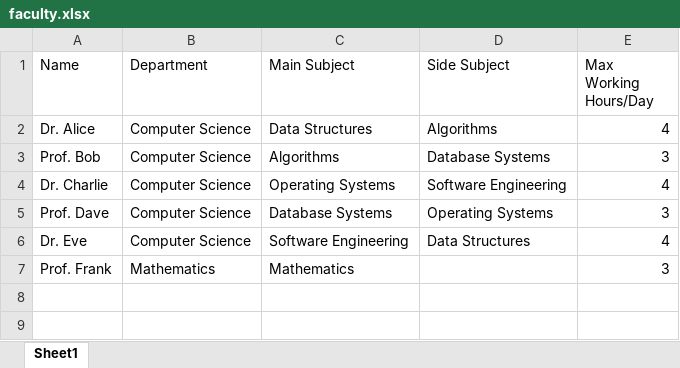
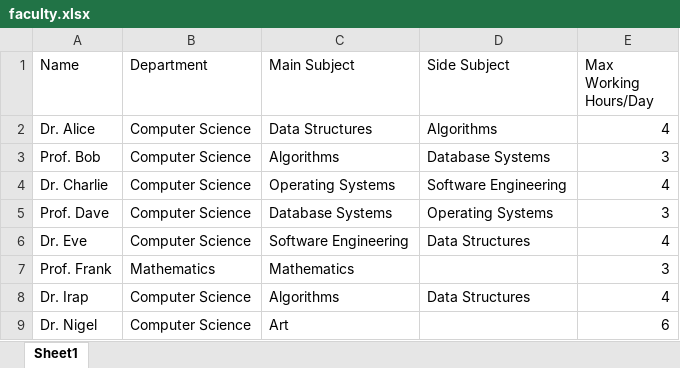
Before and after one commit to OmIsAGoodName/SE-mini-proj, an Excel workbook: faculty.xlsx, sheet Sheet1, drawn as a sheet; values as stored, in another font and other column widths than the file's, no borders; the diff names each change by its address in the sheet, - before the commit and + after, or states it on an @@ line.

```diff
--- a/faculty.xlsx (sheet Sheet1)
+++ b/faculty.xlsx (sheet Sheet1)
+row 8: Dr. Irap | Computer Science | Algorithms | Data Structures | 4
+row 9: Dr. Nigel | Computer Science | Art |  | 6
```
Also changed, not shown: classroom.xlsx, 7 other files.
